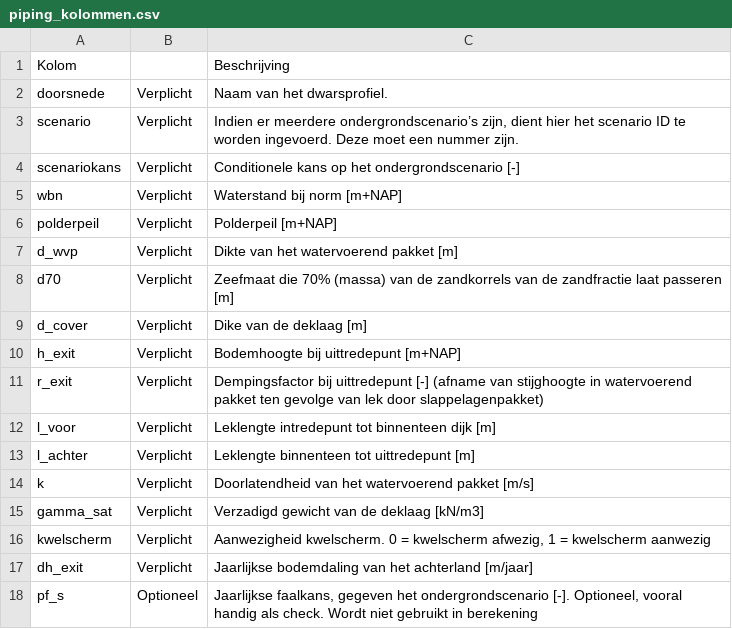
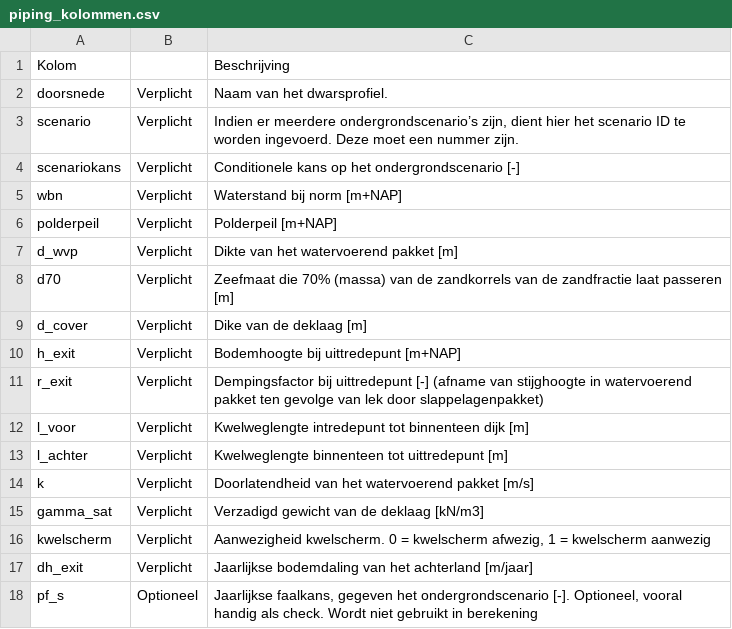
Before and after one commit to Deltares-research/VrtoolDocumentation, a CSV file: vrtool_docs/Gebruikershandleiding/Preprocessing/tables/piping_kolommen.csv, drawn as a sheet.

```diff
--- a/vrtool_docs/Gebruikershandleiding/Preprocessing/tables/piping_kolommen.csv
+++ b/vrtool_docs/Gebruikershandleiding/Preprocessing/tables/piping_kolommen.csv
@@ -11,4 +11,4 @@ h_exit,Verplicht,Bodemhoogte bij uittredepunt [m+NAP]
 r_exit,Verplicht,Dempingsfactor bij uittredepunt [-] (afname van stijghoogte in watervoerend pakket ten gevolge van lek door slappelagenpakket)
-l_voor,Verplicht,Leklengte intredepunt tot binnenteen dijk [m]
-l_achter,Verplicht,Leklengte binnenteen tot uittredepunt [m]
+l_voor,Verplicht,Kwelweglengte intredepunt tot binnenteen dijk [m]
+l_achter,Verplicht,Kwelweglengte binnenteen tot uittredepunt [m]
 k,Verplicht,Doorlatendheid van het watervoerend pakket [m/s]
```
Also changed, not shown: vrtool_docs/Achtergronden/Faalkansmodellen/tables/kritische_overslagdebieten.csv, 10 other files.
